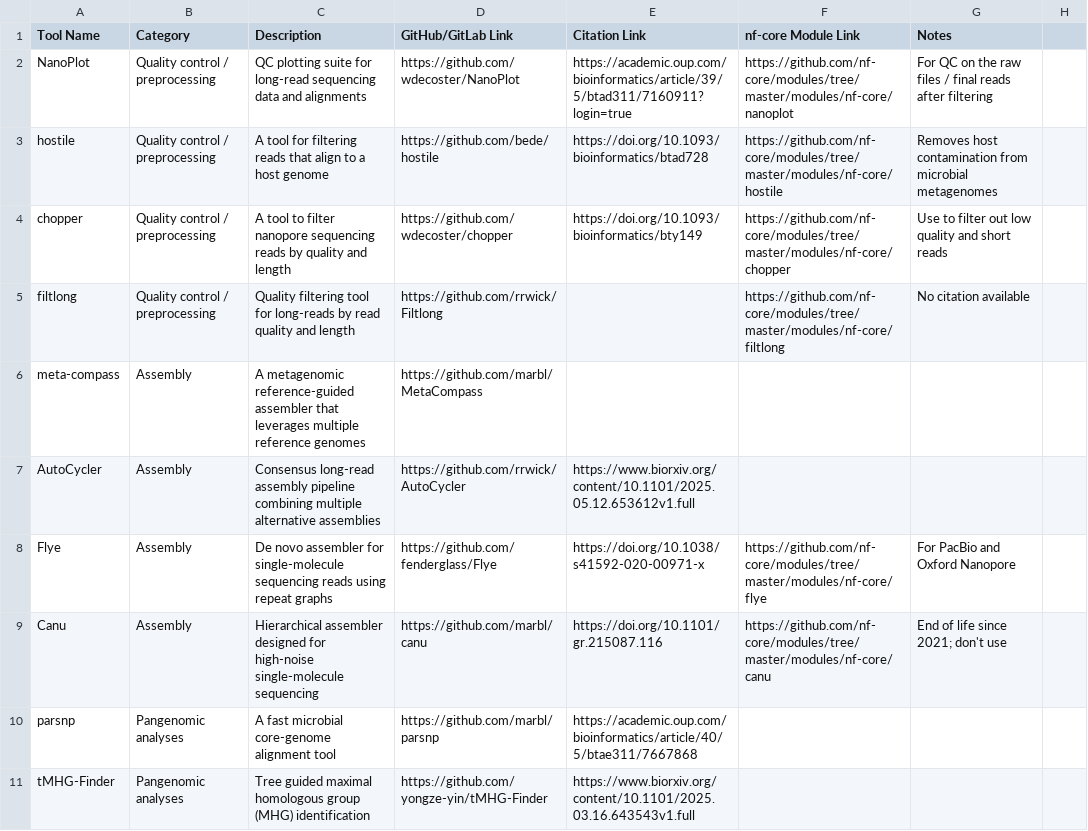
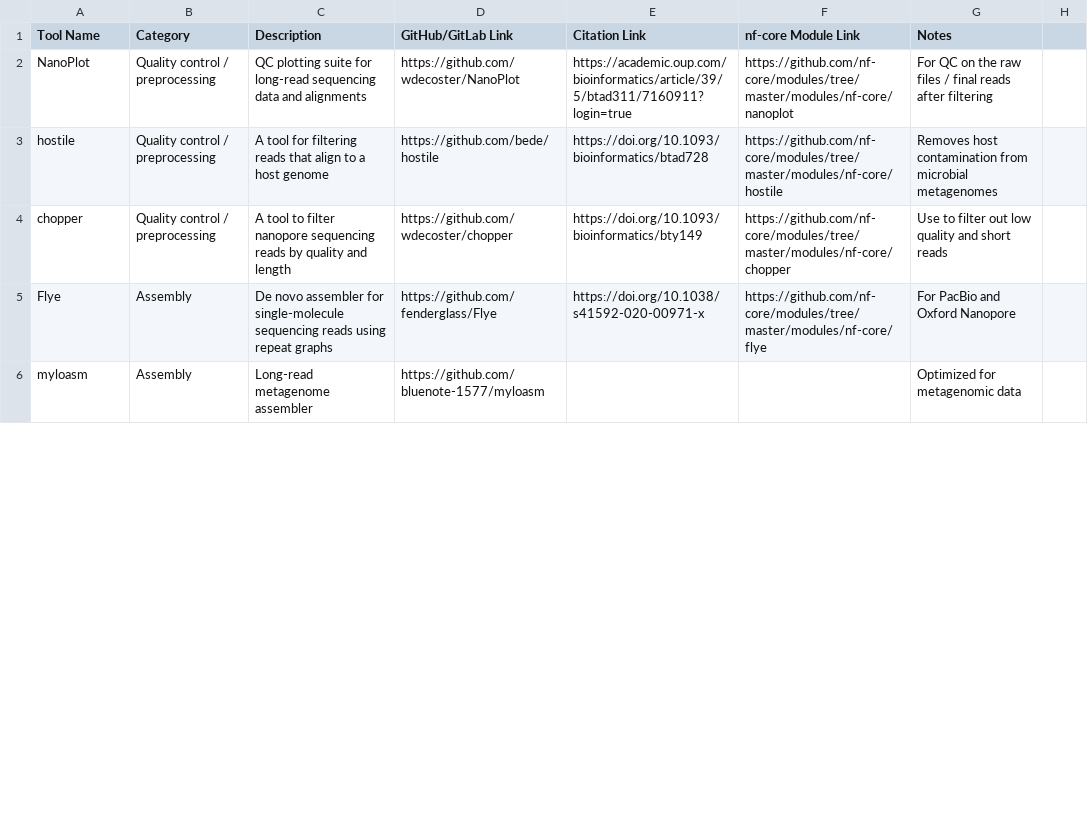
Before and after one commit to treangenlab/somatem-docs, a CSV file: tool_links.csv, drawn as a sheet; only a part is shown; removed rows and columns are numbered as before the commit, all else as after; the diff covers the shown part only; the diff names each change by its address in the sheet, - before the commit and + after, or states it on an @@ line.

Commit message:
Updated tools list

```diff
--- a/tool_links.csv
+++ b/tool_links.csv
-row 5: filtlong | Quality control / preprocessing | Quality filtering tool for long-reads by read quality and length | https://github.com/rrwick/Filtlong |  | https://github.com/nf-core/modules/tree/master/modules/nf-core/filtlong | No citation available
-row 6: meta-compass | Assembly | A metagenomic reference-guided assembler that leverages multiple reference genomes | https://github.com/marbl/MetaCompass
-row 7: AutoCycler | Assembly | Consensus long-read assembly pipeline combining multiple alternative assemblies | https://github.com/rrwick/AutoCycler | https://www.biorxiv.org/content/10.1101/2025.05.12.653612v1.full
-row 9: Canu | Assembly | Hierarchical assembler designed for high-noise single-molecule sequencing | https://github.com/marbl/canu | https://doi.org/10.1101/gr.215087.116 | https://github.com/nf-core/modules/tree/master/modules/nf-core/canu | End of life since 2021; don't use
-row 10: parsnp | Pangenomic analyses | A fast microbial core-genome alignment tool | https://github.com/marbl/parsnp | https://academic.oup.com/bioinformatics/article/40/5/btae311/7667868
-row 11: tMHG-Finder | Pangenomic analyses | Tree guided maximal homologous group (MHG) identification | https://github.com/yongze-yin/tMHG-Finder | https://www.biorxiv.org/content/10.1101/2025.03.16.643543v1.full
+row 6: myloasm | Assembly | Long-read metagenome assembler | https://github.com/bluenote-1577/myloasm |  |  | Optimized for metagenomic data
```
Also changed, not shown: 6 added rows, 8 removed rows and 8 edited cells elsewhere in this file, 1 other file.
